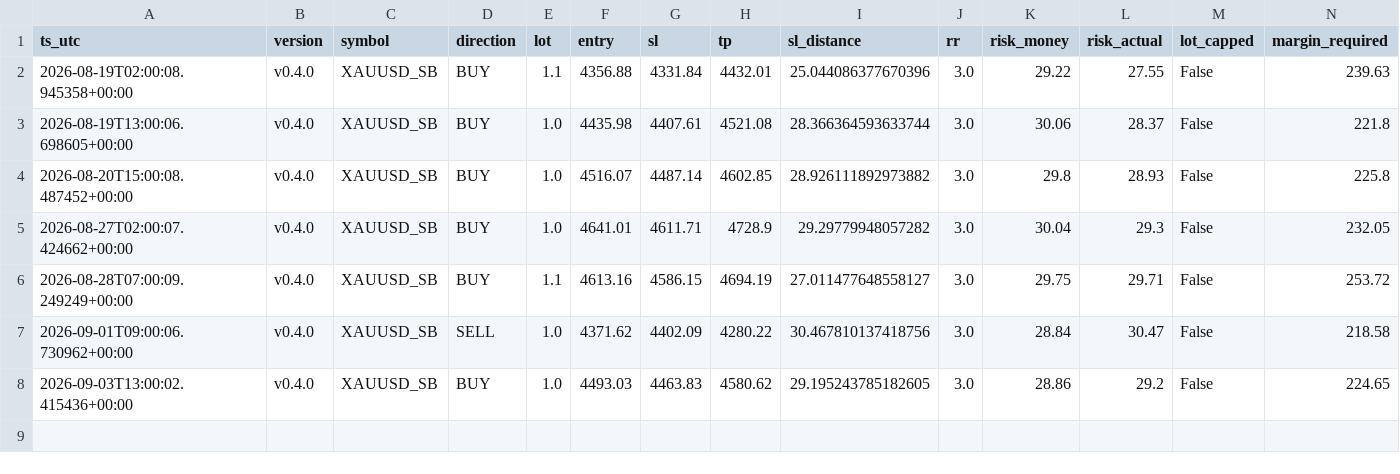
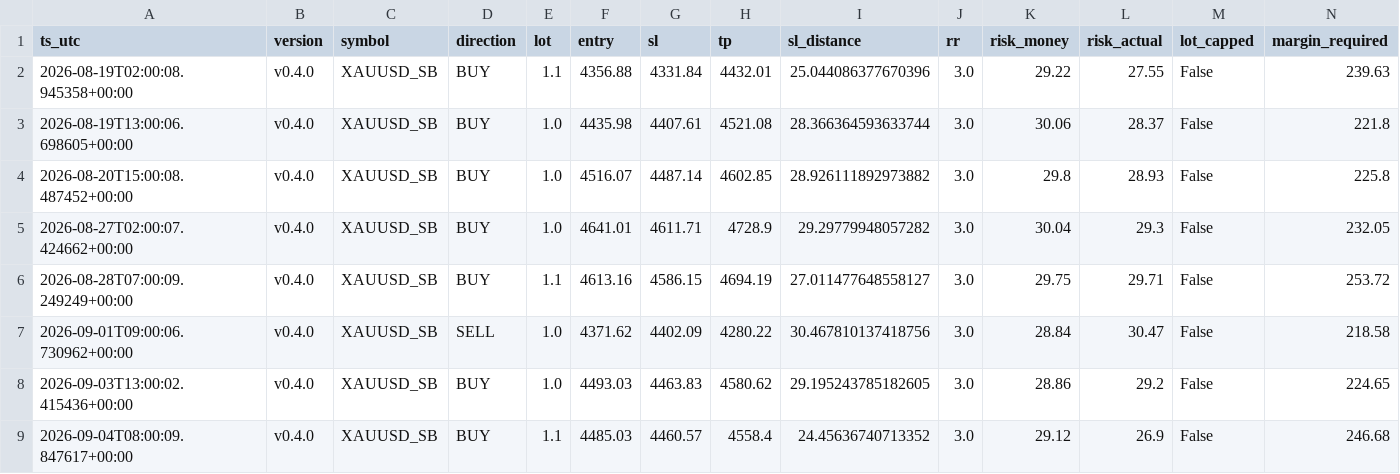
Before and after one commit to jorgenofuentes/tb-logs, a CSV file: trades_XAUUSD_SB_v0.4.0.csv, drawn as a sheet; only a part is shown; rows hold the shown columns only; the diff names each change by its address in the sheet, - before the commit and + after, or states it on an @@ line.

```diff
--- a/trades_XAUUSD_SB_v0.4.0.csv
+++ b/trades_XAUUSD_SB_v0.4.0.csv
+row 9: 2026-09-04T08:00:09.847617+00:00 | v0.4.0 | XAUUSD_SB | BUY | 1.1 | 4485.03 | 4460.57 | 4558.4 | 24.45636740713352 | 3.0 | 29.12 | 26.9 | False | 246.68
```
Also changed, not shown: signals_NAS100_SB_v0.4.0.csv, signals_XAUUSD_SB_v0.4.0.csv, 4 other files.
